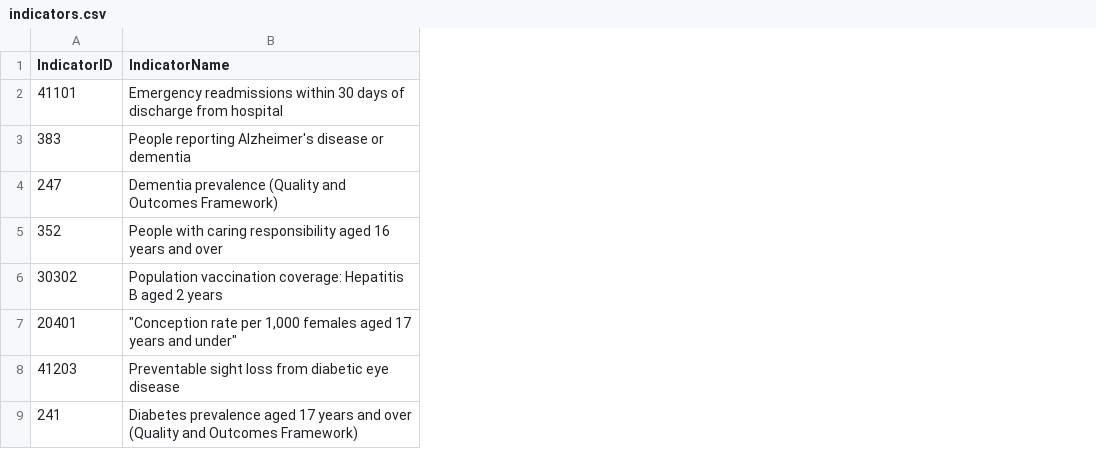
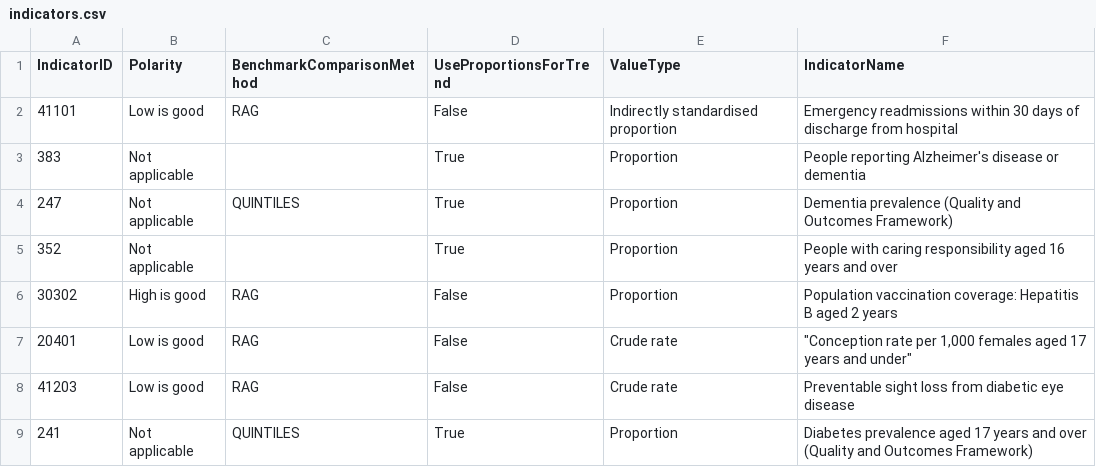
Before and after one commit to dhsc-govuk/FingertipsNext, a CSV file: DataCreator/DataCreator/data/out/indicators.csv, drawn as a sheet; only a part is shown; the diff names each change by its address in the sheet, - before the commit and + after, or states it on an @@ line.

Commit message:
add extra data to database

```diff
--- a/DataCreator/DataCreator/data/out/indicators.csv
+++ b/DataCreator/DataCreator/data/out/indicators.csv
+column B (Polarity), rows 2-9: Low is good | Not applicable | Not applicable | Not applicable | High is good | Low is good | Low is good | Not applicable
+column C (BenchmarkComparisonMethod), rows 2-9: RAG |  | QUINTILES |  | RAG | RAG | RAG | QUINTILES
+column D (UseProportionsForTrend), rows 2-9: False | True | True | True | False | False | False | True
+column E (ValueType), rows 2-9: Indirectly standardised proportion | Proportion | Proportion | Proportion | Proportion | Crude rate | Crude rate | Proportion
```
Also changed, not shown: search-setup/assets/indicators.csv, 8 other files.
